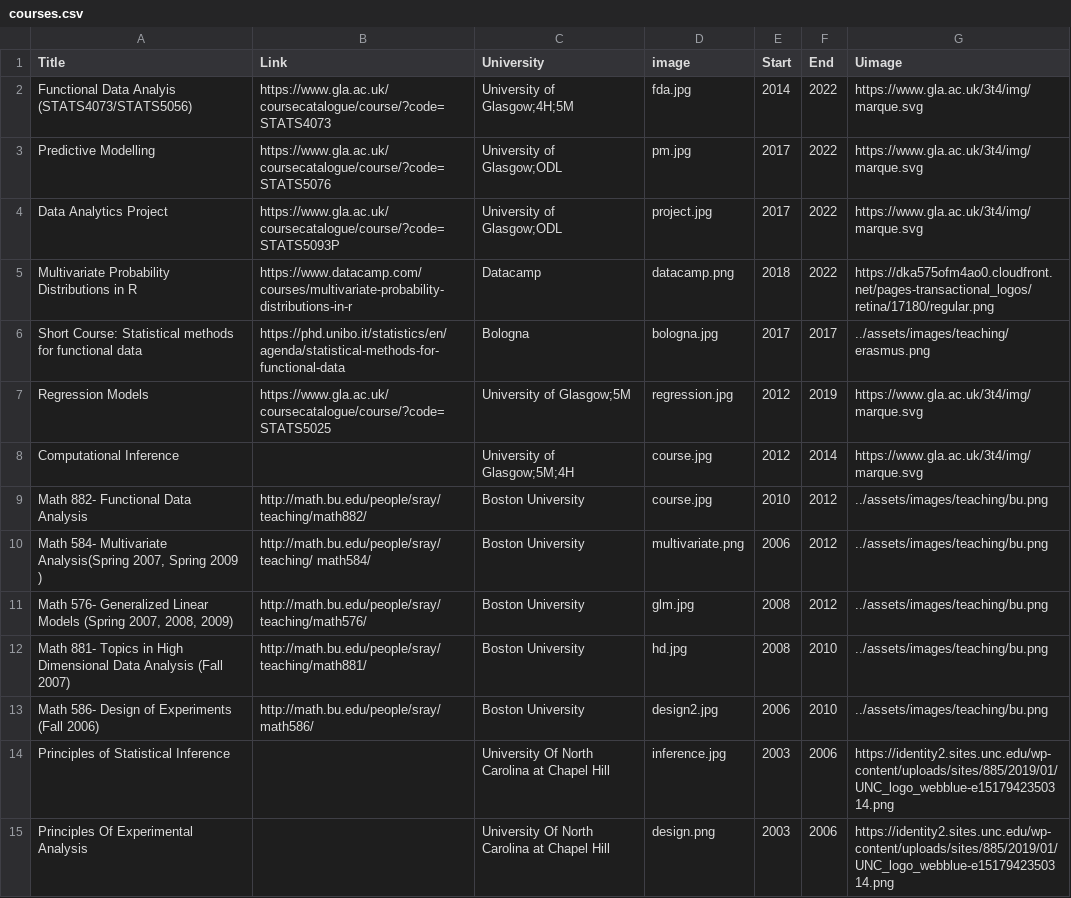
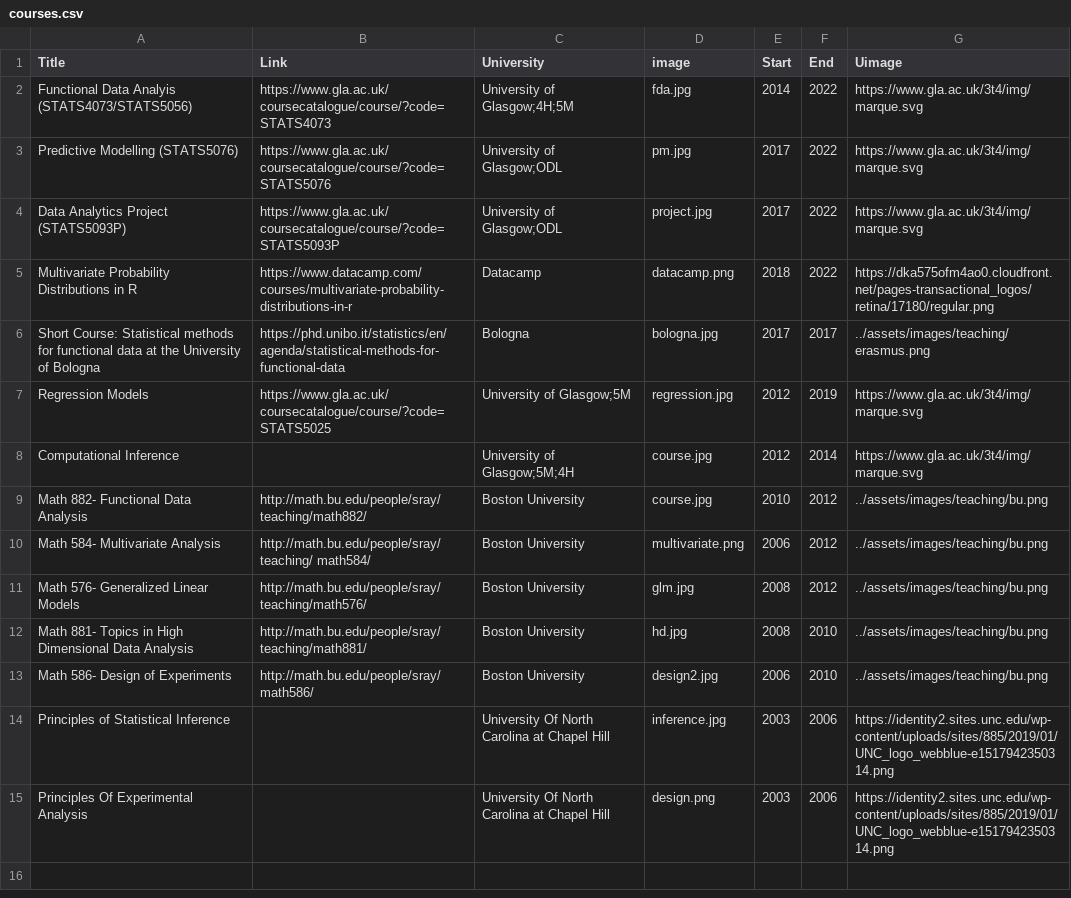
Before and after one commit to surajitstat/surajitstat.github.io, a CSV file: _data/courses.csv, drawn as a sheet.

```diff
--- a/_data/courses.csv
+++ b/_data/courses.csv
@@ -2,6 +2,6 @@ Title,Link,University,image,Start,End,Uimage
 Functional Data Analyis (STATS4073/STATS5056), https://www.gla.ac.uk/coursecatalogue/course/?code=STATS4073, University of Glasgow;4H;5M ,fda.jpg,2014,2022,https://www.gla.ac.uk/3t4/img/marque.svg
-Predictive Modelling, https://www.gla.ac.uk/coursecatalogue/course/?code=STATS5076, University of Glasgow;ODL,pm.jpg,2017,2022,https://www.gla.ac.uk/3t4/img/marque.svg
-Data Analytics Project, https://www.gla.ac.uk/coursecatalogue/course/?code=STATS5093P, University of Glasgow;ODL ,project.jpg,2017,2022,https://www.gla.ac.uk/3t4/img/marque.svg
+Predictive Modelling (STATS5076), https://www.gla.ac.uk/coursecatalogue/course/?code=STATS5076, University of Glasgow;ODL,pm.jpg,2017,2022,https://www.gla.ac.uk/3t4/img/marque.svg
+Data Analytics Project (STATS5093P), https://www.gla.ac.uk/coursecatalogue/course/?code=STATS5093P, University of Glasgow;ODL ,project.jpg,2017,2022,https://www.gla.ac.uk/3t4/img/marque.svg
 Multivariate Probability Distributions in R, https://www.datacamp.com/courses/multivariate-probability-distributions-in-r, Datacamp ,datacamp.png,2018,2022,https://dka575ofm4ao0.cloudfront.net/pages-transactional_logos/retina/17180/regular.png
- Short Course: Statistical methods for functional data, https://phd.unibo.it/statistics/en/agenda/statistical-methods-for-functional-data, Bologna ,bologna.jpg,2017,2017,../assets/images/teaching/erasmus.png
+ Short Course: Statistical methods for functional data at the University of Bologna, https://phd.unibo.it/statistics/en/agenda/statistical-methods-for-functional-data, Bologna ,bologna.jpg,2017,2017,../assets/images/teaching/erasmus.png
  Regression Models, https://www.gla.ac.uk/coursecatalogue/course/?code=STATS5025, University of Glasgow;5M,regression.jpg,2012,2019,https://www.gla.ac.uk/3t4/img/marque.svg
@@ -9,6 +9,6 @@ Multivariate Probability Distributions in R, https://www.datacamp.com/courses/mu
 Math 882- Functional Data Analysis, http://math.bu.edu/people/sray/teaching/math882/, Boston University  ,course.jpg,2010,2012,../assets/images/teaching/bu.png
-"Math 584- Multivariate Analysis(Spring 2007, Spring 2009 )", http://math.bu.edu/people/sray/teaching/ math584/, Boston University ,multivariate.png,2006,2012,../assets/images/teaching/bu.png
-" Math 576- Generalized Linear Models (Spring 2007, 2008, 2009)", http://math.bu.edu/people/sray/teaching/math576/,Boston University,glm.jpg,2008,2012,../assets/images/teaching/bu.png
-Math 881- Topics in High Dimensional Data Analysis (Fall 2007), http://math.bu.edu/people/sray/teaching/math881/, Boston University ,hd.jpg,2008,2010,../assets/images/teaching/bu.png
-Math 586- Design of Experiments (Fall 2006), http://math.bu.edu/people/sray/math586/, Boston University ,design2.jpg,2006,2010,../assets/images/teaching/bu.png
+Math 584- Multivariate Analysis, http://math.bu.edu/people/sray/teaching/ math584/, Boston University ,multivariate.png,2006,2012,../assets/images/teaching/bu.png
+ Math 576- Generalized Linear Models , http://math.bu.edu/people/sray/teaching/math576/,Boston University,glm.jpg,2008,2012,../assets/images/teaching/bu.png
+Math 881- Topics in High Dimensional Data Analysis , http://math.bu.edu/people/sray/teaching/math881/, Boston University ,hd.jpg,2008,2010,../assets/images/teaching/bu.png
+Math 586- Design of Experiments, http://math.bu.edu/people/sray/math586/, Boston University ,design2.jpg,2006,2010,../assets/images/teaching/bu.png
 Principles of Statistical Inference,,University Of North Carolina at Chapel Hill,inference.jpg,2003,2006,https://identity2.sites.unc.edu/wp-content/uploads/sites/885/2019/01/UNC_logo_webblue-e1517942350314.png
```
Also changed, not shown: _data/people.csv, 27 other files.
